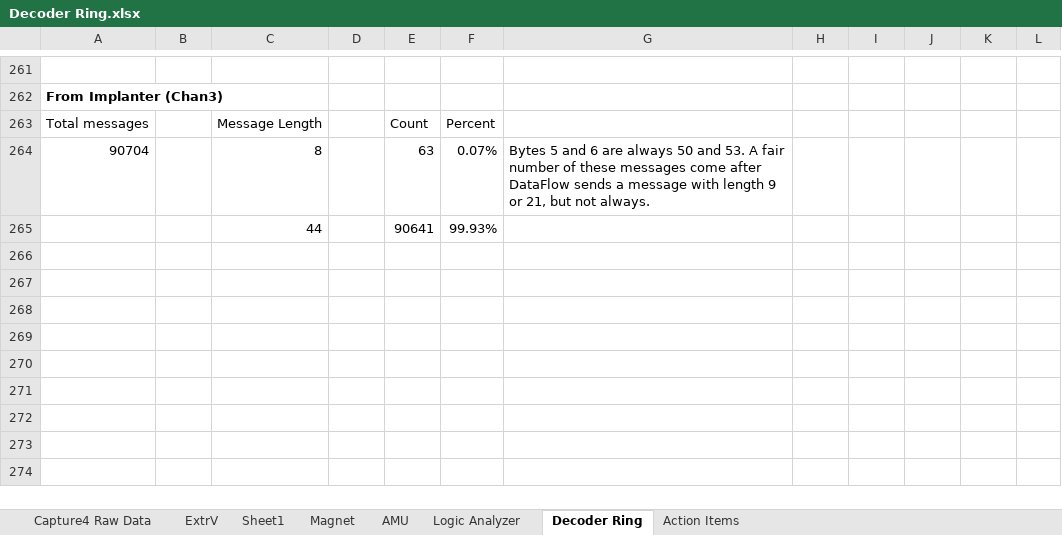
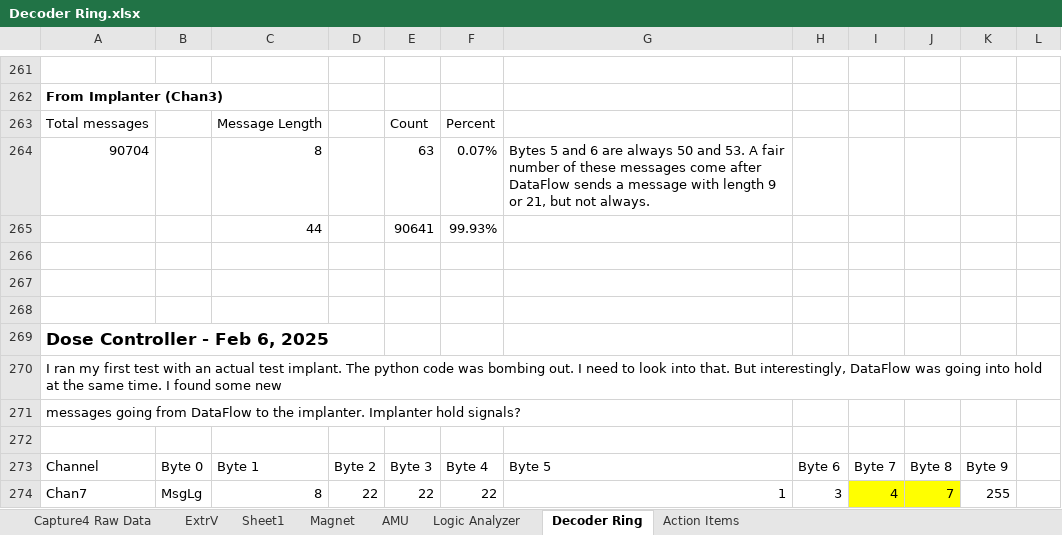
Before and after one commit to dmrossman/DataFlow, an Excel workbook: Decoder Ring.xlsx, sheet Decoder Ring, drawn as a sheet; only a part is shown, gaps mark what is left out; values as stored, in another font and other column widths than the file's, no borders; the diff names each change by its address in the sheet, - before the commit and + after, or states it on an @@ line.

```diff
--- a/Decoder Ring.xlsx (sheet Decoder Ring)
+++ b/Decoder Ring.xlsx (sheet Decoder Ring)
+row 266: (empty)
+row 267: (empty)
+row 268: (empty)
+row 269: Dose Controller - Feb 6, 2025
+row 270: I ran my first test with an actual test implant. The python code was bombing out. I need to look into that. But interestingly, DataFlow was going into hold at the same time. I found some new
+row 271: messages going from DataFlow to the implanter. Implanter hold signals?
+row 272: (empty)
+row 273: Channel | Byte 0 | Byte 1 | Byte 2 | Byte 3 | Byte 4 | Byte 5 | Byte 6 | Byte 7 | Byte 8 | Byte 9
+row 274: Chan7 | MsgLg | 8 | 22 | 22 | 22 | 1 | 3 | 4 | 7 | 255
```
Also changed, not shown: 6 other files.
